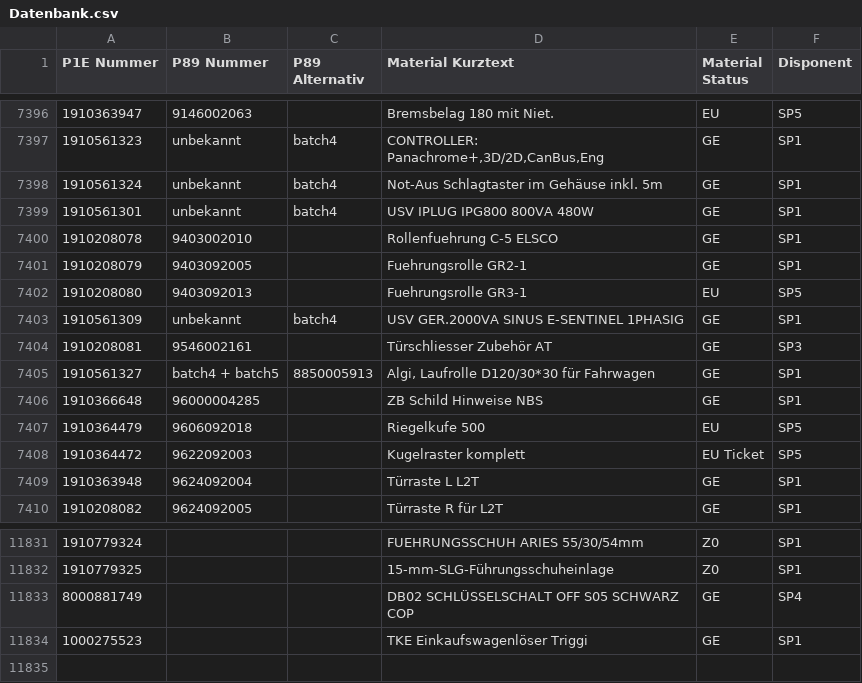
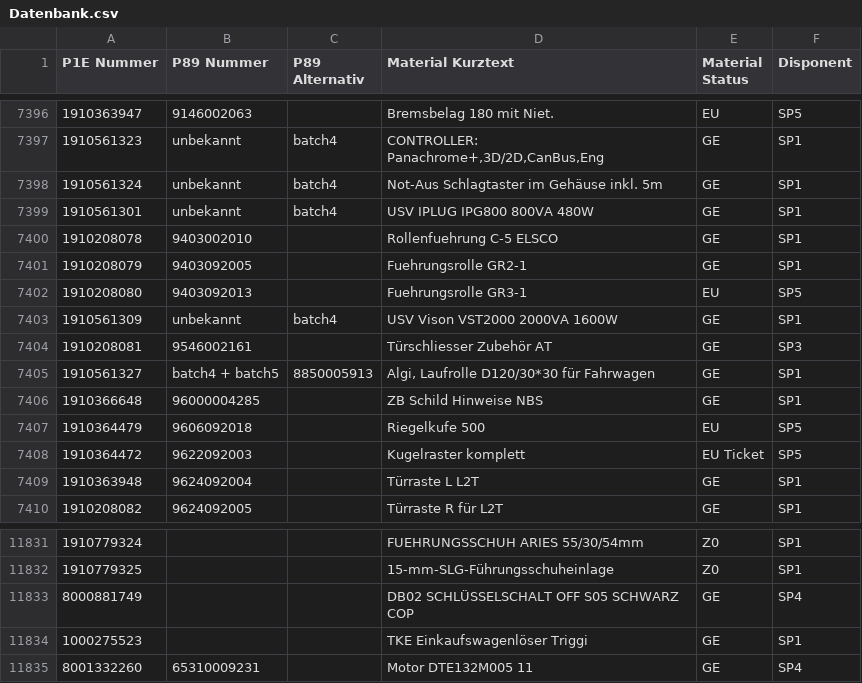
Before and after one commit to Waly1981/ETK_mini, a CSV file: Datenbank.csv, drawn as a sheet; only a part is shown, gaps mark what is left out.

Commit message:
12.11.2026 - 09:54:09 Uhr

```diff
--- a/Datenbank.csv
+++ b/Datenbank.csv
@@ -7402,3 +7402,3 @@ P1E Nummer;P89 Nummer;P89 Alternativ;Material Kurztext;Material Status;Disponent
 1910208080;9403092013;;Fuehrungsrolle GR3-1;EU;SP5
-1910561309;unbekannt;batch4;USV GER.2000VA SINUS E-SENTINEL 1PHASIG;GE;SP1
+1910561309;unbekannt;batch4;USV Vison VST2000 2000VA 1600W;GE;SP1
 1910208081;9546002161;;Türschliesser Zubehör AT;GE;SP3
@@ -11834 +11834,2 @@ P1E Nummer;P89 Nummer;P89 Alternativ;Material Kurztext;Material Status;Disponent
 1000275523;;;TKE Einkaufswagenlöser Triggi;GE;SP1
+8001332260;65310009231;;Motor DTE132M005 11;GE;SP4
```
